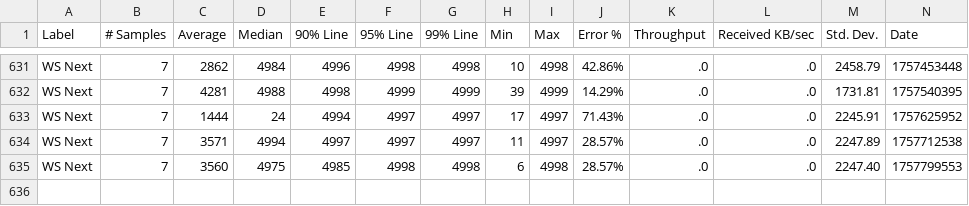
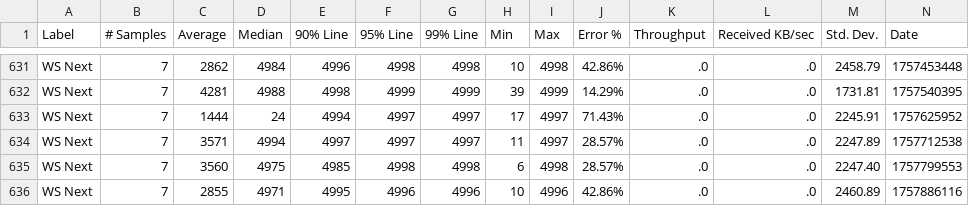
Before and after one commit to ballerina-platform/module-ballerina-graphql, a CSV file: load-tests/book_reviews_subscription/results/summary.csv, drawn as a sheet; only a part is shown, gaps mark what is left out; rows hold the shown columns only; the diff names each change by its address in the sheet, - before the commit and + after, or states it on an @@ line.

Commit message:
Update book_reviews_subscription test results on Sun Sep 14 22:49:07 UTC 2025

```diff
--- a/load-tests/book_reviews_subscription/results/summary.csv
+++ b/load-tests/book_reviews_subscription/results/summary.csv
+row 636: WS Next | 7 | 2855 | 4971 | 4995 | 4996 | 4996 | 10 | 4996 | 42.86% | .0 | .0 | 2460.89 | 1757886116
```
